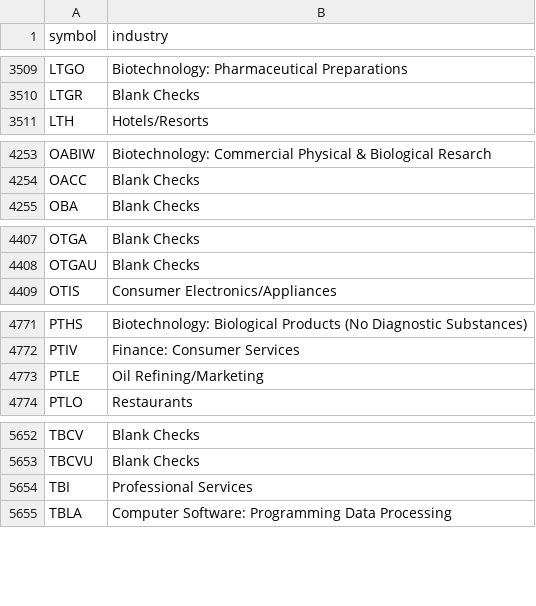
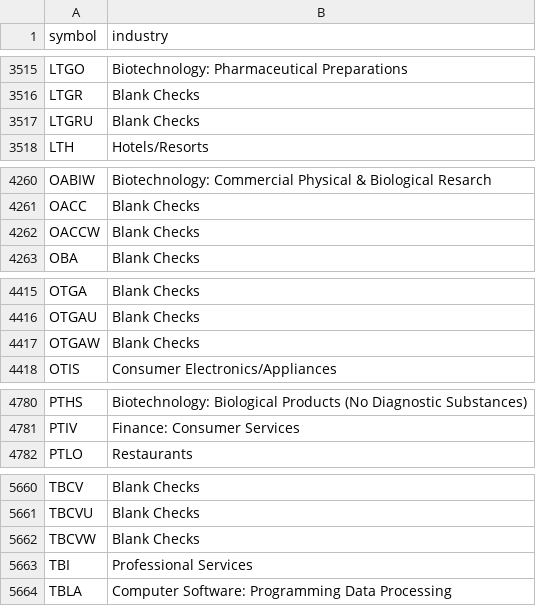
Before and after one commit to danreed001-droid/NIBII, a CSV file: data/industries_all.csv, drawn as a sheet; only a part is shown, gaps mark what is left out; the diff covers the shown part only.

```diff
--- a/data/industries_all.csv
+++ b/data/industries_all.csv
@@ -3510,2 +3516,3 @@ LTGO,Biotechnology: Pharmaceutical Preparations
 LTGR,Blank Checks
+LTGRU,Blank Checks
 LTH,Hotels/Resorts
@@ -4254,2 +4261,3 @@ OABIW,Biotechnology: Commercial Physical & Biological Resarch
 OACC,Blank Checks
+OACCW,Blank Checks
 OBA,Blank Checks
@@ -4408,2 +4416,3 @@ OTGA,Blank Checks
 OTGAU,Blank Checks
+OTGAW,Blank Checks
 OTIS,Consumer Electronics/Appliances
@@ -4772,3 +4781,2 @@ PTHS,Biotechnology: Biological Products (No Diagnostic Substances)
 PTIV,Finance: Consumer Services
-PTLE,Oil Refining/Marketing
 PTLO,Restaurants
@@ -5653,2 +5661,3 @@ TBCV,Blank Checks
 TBCVU,Blank Checks
+TBCVW,Blank Checks
 TBI,Professional Services
```
Also changed, not shown: 9 added rows, 2 removed rows and 1 edited cell elsewhere in this file, data/listed.csv, 15 other files.
